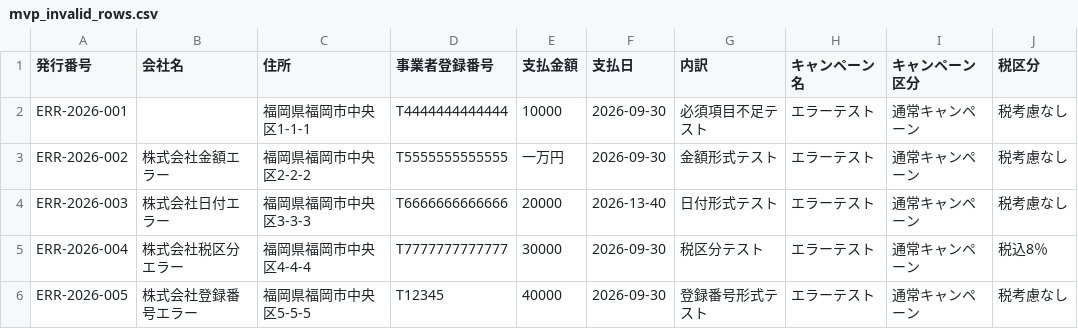
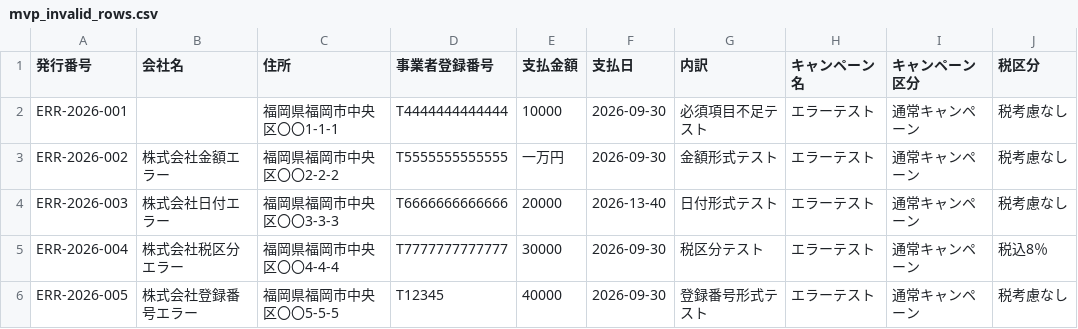
Before and after one commit to TakuroAnnoura/payment-notice-management-app, a CSV file: test_data/mvp_invalid_rows.csv, drawn as a sheet; only a part is shown; the diff names each change by its address in the sheet, - before the commit and + after, or states it on an @@ line.

```diff
--- a/test_data/mvp_invalid_rows.csv
+++ b/test_data/mvp_invalid_rows.csv
-C2 (住所): 福岡県福岡市中央区1-1-1
+C2 (住所): 福岡県福岡市中央区〇〇1-1-1
-C3 (住所): 福岡県福岡市中央区2-2-2
+C3 (住所): 福岡県福岡市中央区〇〇2-2-2
-C4 (住所): 福岡県福岡市中央区3-3-3
+C4 (住所): 福岡県福岡市中央区〇〇3-3-3
-C5 (住所): 福岡県福岡市中央区4-4-4
+C5 (住所): 福岡県福岡市中央区〇〇4-4-4
-C6 (住所): 福岡県福岡市中央区5-5-5
+C6 (住所): 福岡県福岡市中央区〇〇5-5-5
```
Also changed, not shown: test_data/demo_errors.csv, test_data/demo_payments.csv, 8 other files.
